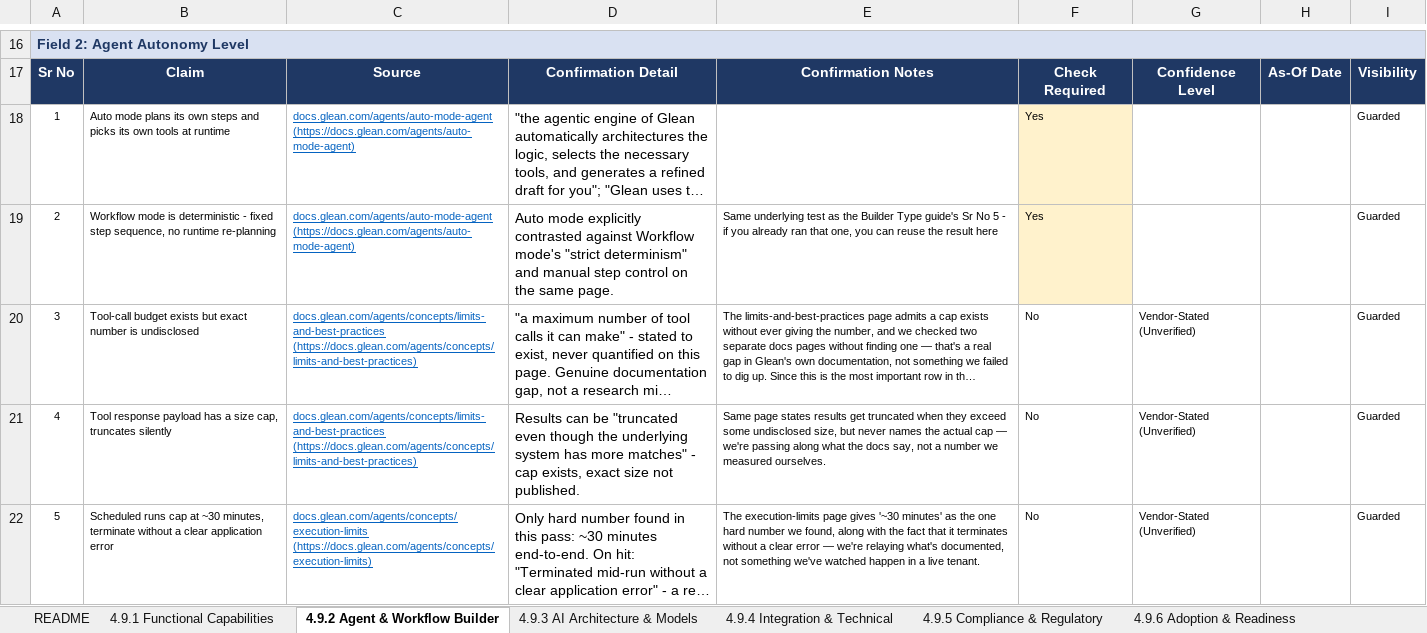
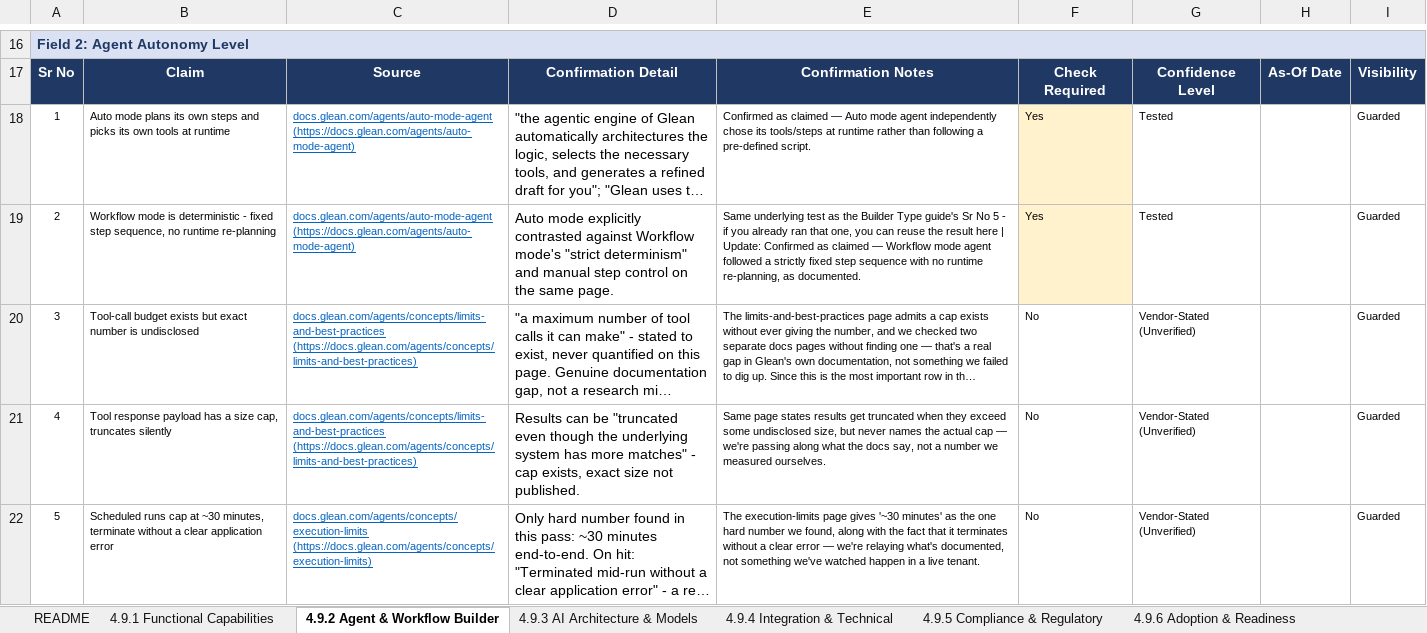
Before and after one commit to Kishang-Evince/Analysis, an Excel workbook: Client Drafts/Glean_Analysis_Draft_3.xlsx, sheet 4.9.2 Agent & Workflow Builder, drawn as a sheet; only a part is shown, gaps mark what is left out; long unchanged cells end in …; values as stored, in another font and other column widths than the file's, no borders; the diff covers the shown part only; the diff names each change by its address in the sheet, - before the commit and + after, or states it on an @@ line.

```diff
--- a/Client Drafts/Glean_Analysis_Draft_3.xlsx (sheet 4.9.2 Agent & Workflow Builder)
+++ b/Client Drafts/Glean_Analysis_Draft_3.xlsx (sheet 4.9.2 Agent & Workflow Builder)
-E18: (empty)
+E18: Confirmed as claimed — Auto mode agent independently chose its tools/steps at runtime rather than following a pre-defined script.
-G18:G19: (empty)
+G18:G19: Tested
-E19: …result here
+E19: …result here | Update: Confirmed as claimed — Workflow mode agent followed a strictly fixed step sequence with no runtime re-planning, as documented.
```
Also changed, not shown: 17 edited cells elsewhere in this sheet, sheet 4.9.1 Functional Capabilities, sheet 4.9.11 Client-Facing Explainabi, sheet 4.9.3 AI Architecture & Models, sheet 4.9.5 Compliance & Regulatory, sheet 4.9.6 Adoption & Readiness, 8 other files.
